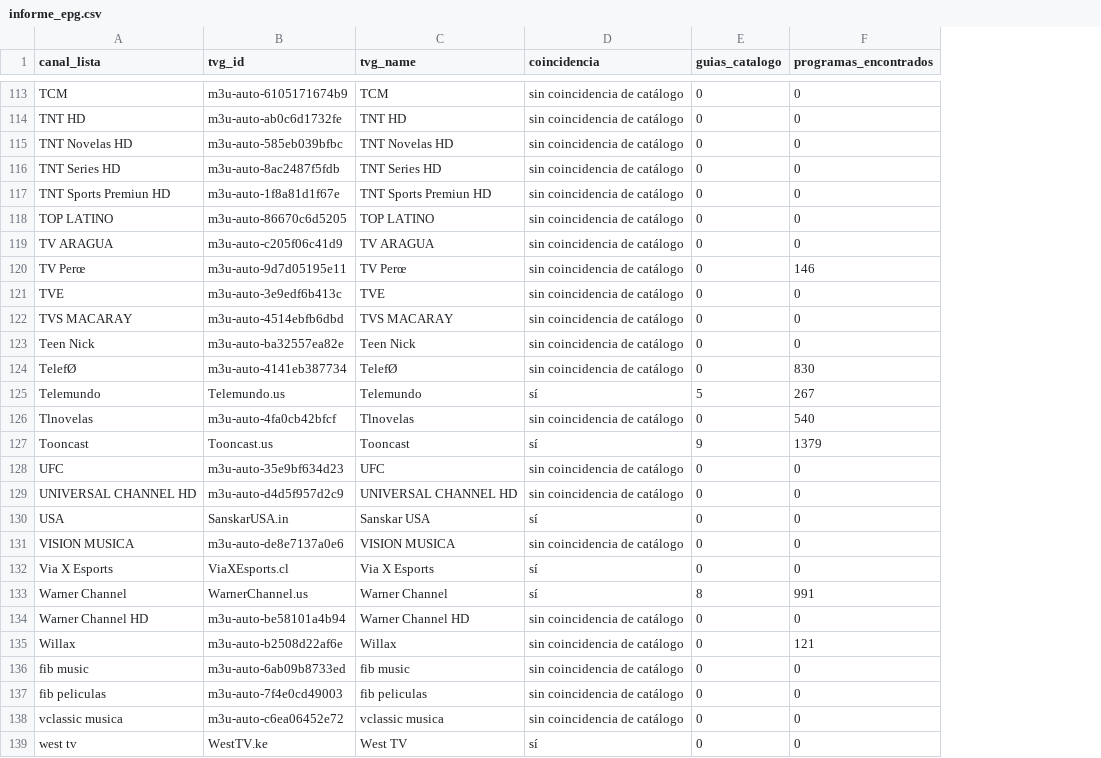
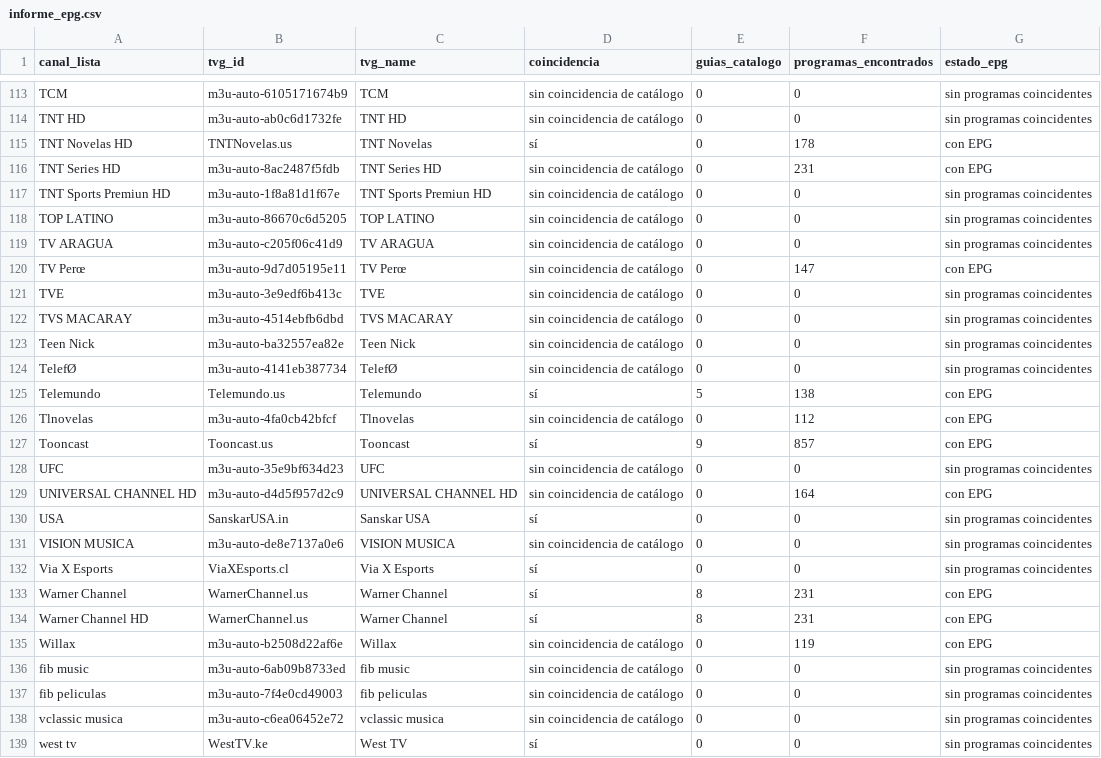
Before and after one commit to Rayder378/m3u-epg-auto-, a CSV file: output/informe_epg.csv, drawn as a sheet; only a part is shown, gaps mark what is left out; the diff covers the shown part only; the diff names each change by its address in the sheet, - before the commit and + after, or states it on an @@ line.

```diff
--- a/output/informe_epg.csv
+++ b/output/informe_epg.csv
+column G (estado_epg), rows 113-139: sin programas coincidentes | sin programas coincidentes | con EPG | con EPG | sin programas coincidentes | sin programas coincidentes | sin programas coincidentes | con EPG | sin programas coincidentes | sin programas coincidentes | sin programas coincidentes | sin programas coincidentes | con EPG | con EPG | con EPG | sin programas coincidentes | con EPG | sin programas coincidentes | sin programas coincidentes | sin programas coincidentes | con EPG | con EPG | con EPG | sin programas coincidentes | sin programas coincidentes | sin programas coincidentes | sin programas coincidentes
-B115 (tvg_id): m3u-auto-585eb039bfbc
+B115 (tvg_id): TNTNovelas.us
-C115 (tvg_name): TNT Novelas HD
+C115 (tvg_name): TNT Novelas
-D115 (coincidencia): sin coincidencia de catálogo
+D115 (coincidencia): sí
-F115 (programas_encontrados): 0
+F115 (programas_encontrados): 178
-F116 (programas_encontrados): 0
+F116 (programas_encontrados): 231
-F120 (programas_encontrados): 146
+F120 (programas_encontrados): 147
-F124 (programas_encontrados): 830
+F124 (programas_encontrados): 0
-F125 (programas_encontrados): 267
+F125 (programas_encontrados): 138
-F126 (programas_encontrados): 540
+F126 (programas_encontrados): 112
-F127 (programas_encontrados): 1379
+F127 (programas_encontrados): 857
-F129 (programas_encontrados): 0
+F129 (programas_encontrados): 164
-F133 (programas_encontrados): 991
+F133 (programas_encontrados): 231
-B134 (tvg_id): m3u-auto-be58101a4b94
+B134 (tvg_id): WarnerChannel.us
-C134 (tvg_name): Warner Channel HD
+C134 (tvg_name): Warner Channel
-D134 (coincidencia): sin coincidencia de catálogo
+D134 (coincidencia): sí
-E134 (guias_catalogo): 0
+E134 (guias_catalogo): 8
-F134 (programas_encontrados): 0
+F134 (programas_encontrados): 231
-F135 (programas_encontrados): 121
+F135 (programas_encontrados): 119
```
Also changed, not shown: 109 edited cells elsewhere in this file, output/fuentes_epg.csv, 4 other files.
